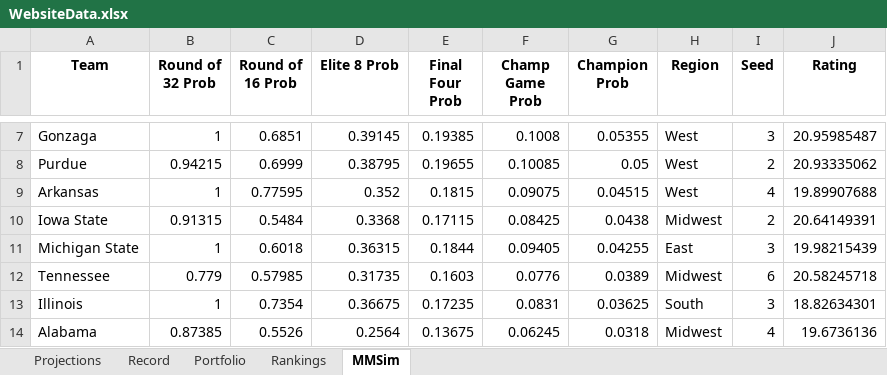
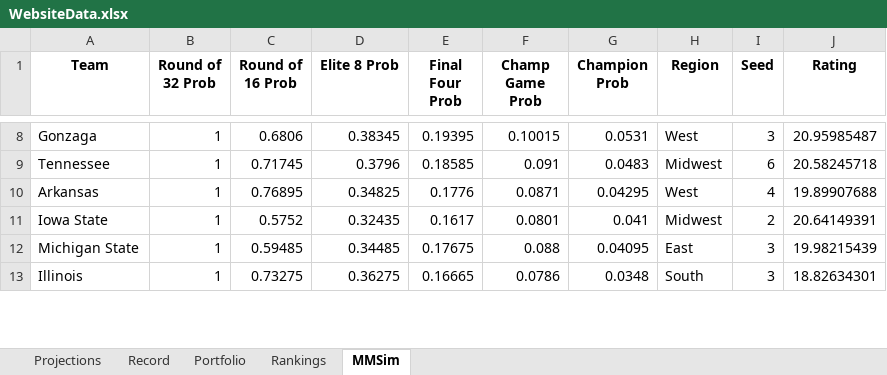
Before and after one commit to jackoo-06/jacks-cbb-site, an Excel workbook: WebsiteData.xlsx, sheet MMSim, drawn as a sheet; only a part is shown, gaps mark what is left out; values as stored, in another font and other column widths than the file's, no borders; removed rows and columns are numbered as before the commit, all else as after; the diff covers the shown part only; the diff names each change by its address in the sheet, - before the commit and + after, or states it on an @@ line.

```diff
--- a/WebsiteData.xlsx (sheet MMSim)
+++ b/WebsiteData.xlsx (sheet MMSim)
-C8 (Round of 16 Prob): 0.6851
+C8 (Round of 16 Prob): 0.6806
-D8 (Elite 8 Prob): 0.39145
+D8 (Elite 8 Prob): 0.38345
-E8 (Final Four Prob): 0.19385
+E8 (Final Four Prob): 0.19395
-F8 (Champ Game Prob): 0.1008
+F8 (Champ Game Prob): 0.10015
-G8 (Champion Prob): 0.05355
+G8 (Champion Prob): 0.0531
-row 8: Purdue | 0.94215 | 0.6999 | 0.38795 | 0.19655 | 0.10085 | 0.05 | West | 2 | 20.93335062
+row 9: Tennessee | 1 | 0.71745 | 0.3796 | 0.18585 | 0.091 | 0.0483 | Midwest | 6 | 20.58245718
-C10 (Round of 16 Prob): 0.77595
+C10 (Round of 16 Prob): 0.76895
-D10 (Elite 8 Prob): 0.352
+D10 (Elite 8 Prob): 0.34825
-E10 (Final Four Prob): 0.1815
+E10 (Final Four Prob): 0.1776
-F10 (Champ Game Prob): 0.09075
+F10 (Champ Game Prob): 0.0871
-G10 (Champion Prob): 0.04515
+G10 (Champion Prob): 0.04295
-B11 (Round of 32 Prob): 0.91315
+B11 (Round of 32 Prob): 1
-C11 (Round of 16 Prob): 0.5484
+C11 (Round of 16 Prob): 0.5752
-D11 (Elite 8 Prob): 0.3368
+D11 (Elite 8 Prob): 0.32435
-E11 (Final Four Prob): 0.17115
+E11 (Final Four Prob): 0.1617
-F11 (Champ Game Prob): 0.08425
+F11 (Champ Game Prob): 0.0801
-G11 (Champion Prob): 0.0438
+G11 (Champion Prob): 0.041
-C12 (Round of 16 Prob): 0.6018
+C12 (Round of 16 Prob): 0.59485
-D12 (Elite 8 Prob): 0.36315
+D12 (Elite 8 Prob): 0.34485
-E12 (Final Four Prob): 0.1844
+E12 (Final Four Prob): 0.17675
-F12 (Champ Game Prob): 0.09405
+F12 (Champ Game Prob): 0.088
-G12 (Champion Prob): 0.04255
+G12 (Champion Prob): 0.04095
-row 12: Tennessee | 0.779 | 0.57985 | 0.31735 | 0.1603 | 0.0776 | 0.0389 | Midwest | 6 | 20.58245718
-C13 (Round of 16 Prob): 0.7354
+C13 (Round of 16 Prob): 0.73275
-D13 (Elite 8 Prob): 0.36675
+D13 (Elite 8 Prob): 0.36275
-E13 (Final Four Prob): 0.17235
+E13 (Final Four Prob): 0.16665
-F13 (Champ Game Prob): 0.0831
+F13 (Champ Game Prob): 0.0786
-G13 (Champion Prob): 0.03625
+G13 (Champion Prob): 0.0348
-row 14: Alabama | 0.87385 | 0.5526 | 0.2564 | 0.13675 | 0.06245 | 0.0318 | Midwest | 4 | 19.6736136
```
Also changed, not shown: 22 added rows, 20 removed rows and 101 edited cells elsewhere in this sheet, sheet Projections, formulas that keep their value, 3 other files.
